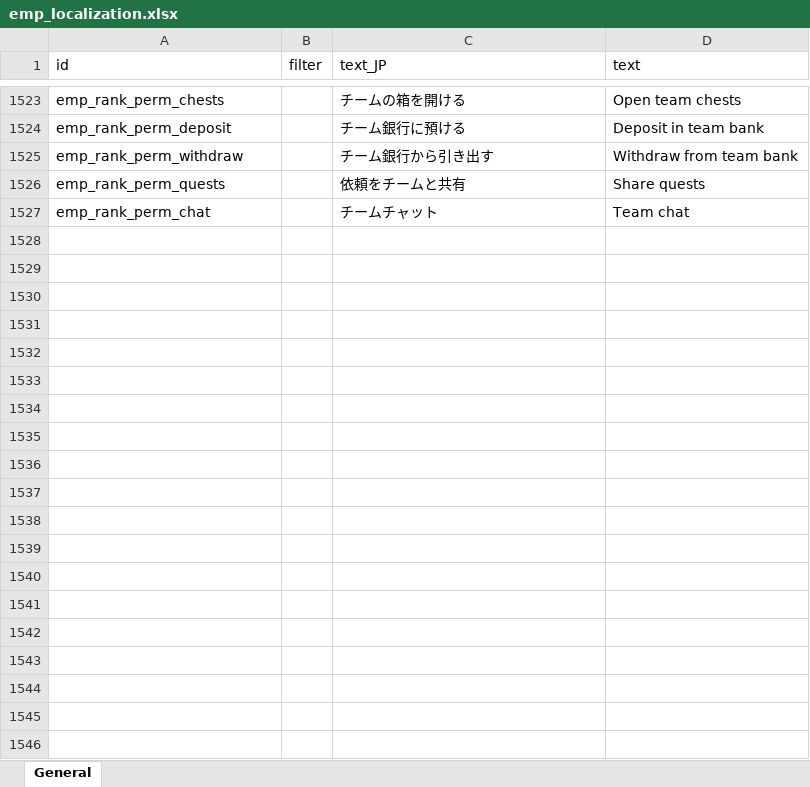
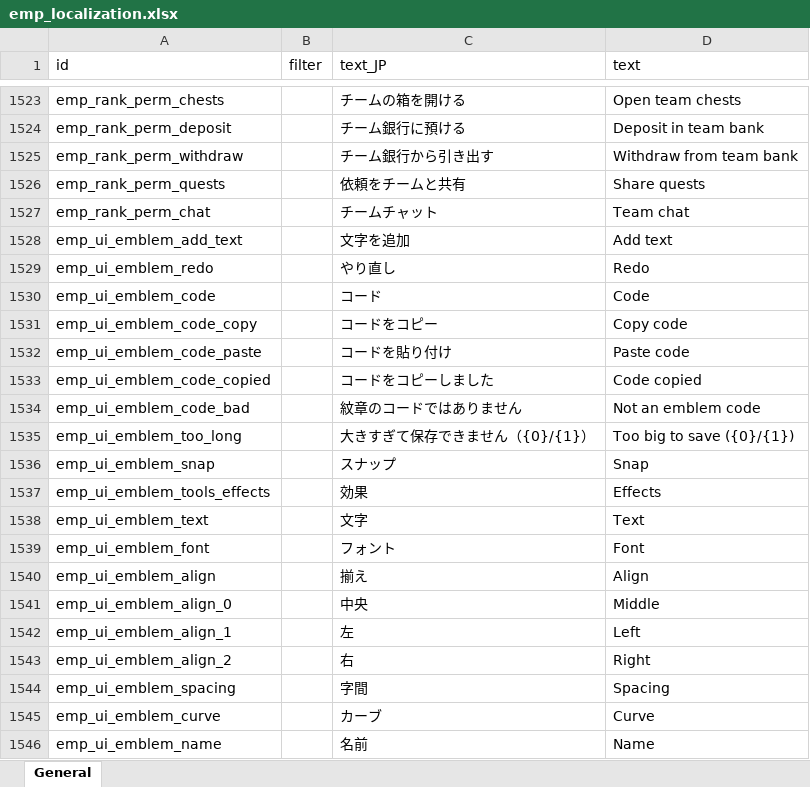
Before and after one commit to ElinTogether/ElinTogether, an Excel workbook: package/LangMod/EN/emp_localization.xlsx, sheet General, drawn as a sheet; only a part is shown, gaps mark what is left out; values as stored, in another font and other column widths than the file's, no borders; the diff covers the shown part only; the diff names each change by its address in the sheet, - before the commit and + after, or states it on an @@ line.

```diff
--- a/package/LangMod/EN/emp_localization.xlsx (sheet General)
+++ b/package/LangMod/EN/emp_localization.xlsx (sheet General)
+row 1528: emp_ui_emblem_add_text |  | 文字を追加 | Add text
+row 1529: emp_ui_emblem_redo |  | やり直し | Redo
+row 1530: emp_ui_emblem_code |  | コード | Code
+row 1531: emp_ui_emblem_code_copy |  | コードをコピー | Copy code
+row 1532: emp_ui_emblem_code_paste |  | コードを貼り付け | Paste code
+row 1533: emp_ui_emblem_code_copied |  | コードをコピーしました | Code copied
+row 1534: emp_ui_emblem_code_bad |  | 紋章のコードではありません | Not an emblem code
+row 1535: emp_ui_emblem_too_long |  | 大きすぎて保存できません（{0}/{1}） | Too big to save ({0}/{1})
+row 1536: emp_ui_emblem_snap |  | スナップ | Snap
+row 1537: emp_ui_emblem_tools_effects |  | 効果 | Effects
+row 1538: emp_ui_emblem_text |  | 文字 | Text
+row 1539: emp_ui_emblem_font |  | フォント | Font
+row 1540: emp_ui_emblem_align |  | 揃え | Align
+row 1541: emp_ui_emblem_align_0 |  | 中央 | Middle
+row 1542: emp_ui_emblem_align_1 |  | 左 | Left
+row 1543: emp_ui_emblem_align_2 |  | 右 | Right
+row 1544: emp_ui_emblem_spacing |  | 字間 | Spacing
+row 1545: emp_ui_emblem_curve |  | カーブ | Curve
+row 1546: emp_ui_emblem_name |  | 名前 | Name
```
Also changed, not shown: 44 added rows elsewhere in this sheet, 3 other files.
